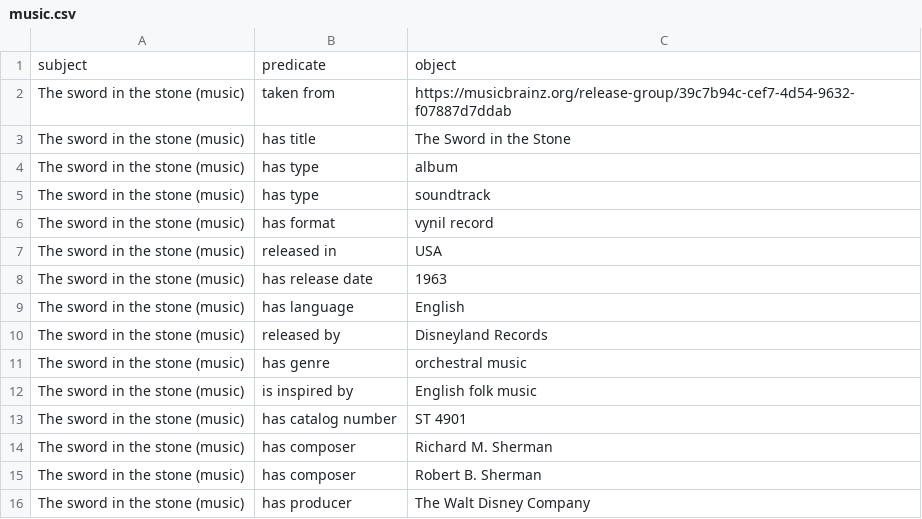
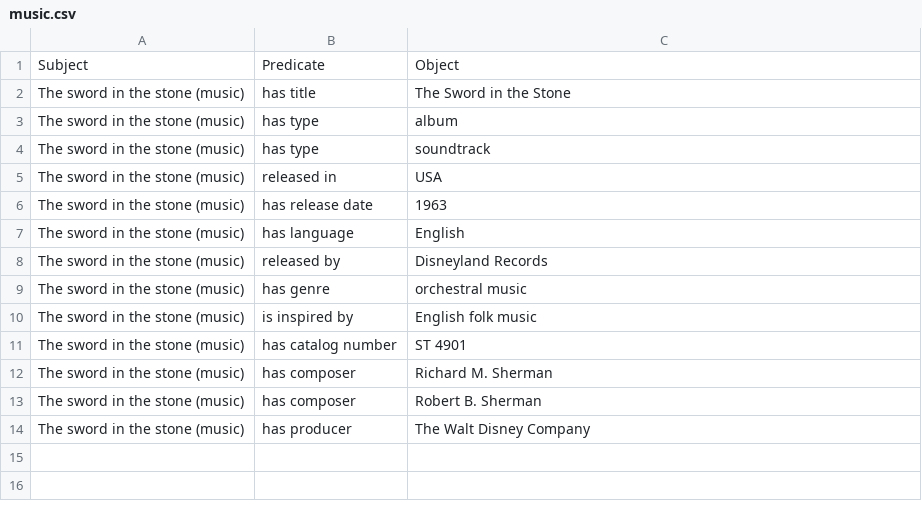
Before and after one commit to The-Sword-in-the-Stone-LOD/The-Sword-in-the-Stone-LOD, a CSV file: csv_files/music.csv, drawn as a sheet.

Commit message:
Update music.csv

```diff
--- a/csv_files/music.csv
+++ b/csv_files/music.csv
@@ -1,3 +1,2 @@
-subject,predicate,object
-The sword in the stone (music),taken from,https://musicbrainz.org/release-group/39c7b94c-cef7-4d54-9632-f07887d7ddab
+Subject,Predicate,Object
 The sword in the stone (music),has title,The Sword in the Stone
@@ -5,3 +4,2 @@ The sword in the stone (music),has type,album
 The sword in the stone (music),has type,soundtrack
-The sword in the stone (music),has format,vynil record
 The sword in the stone (music),released in,USA
```
